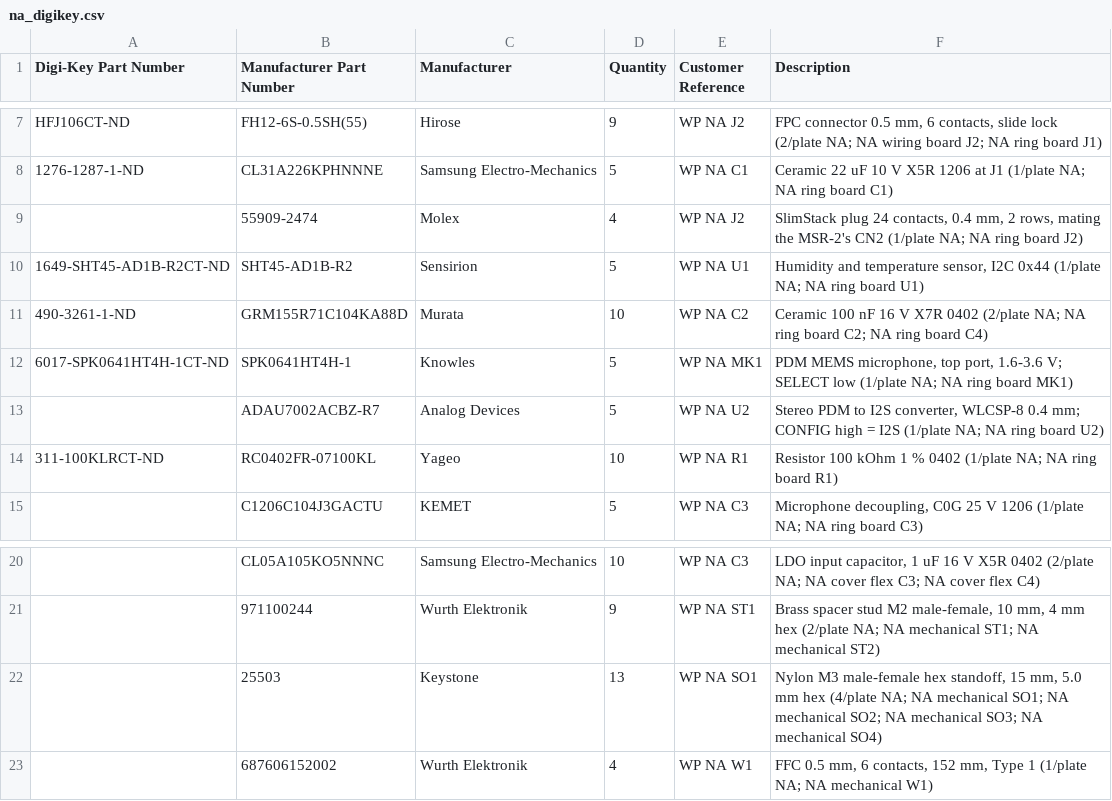
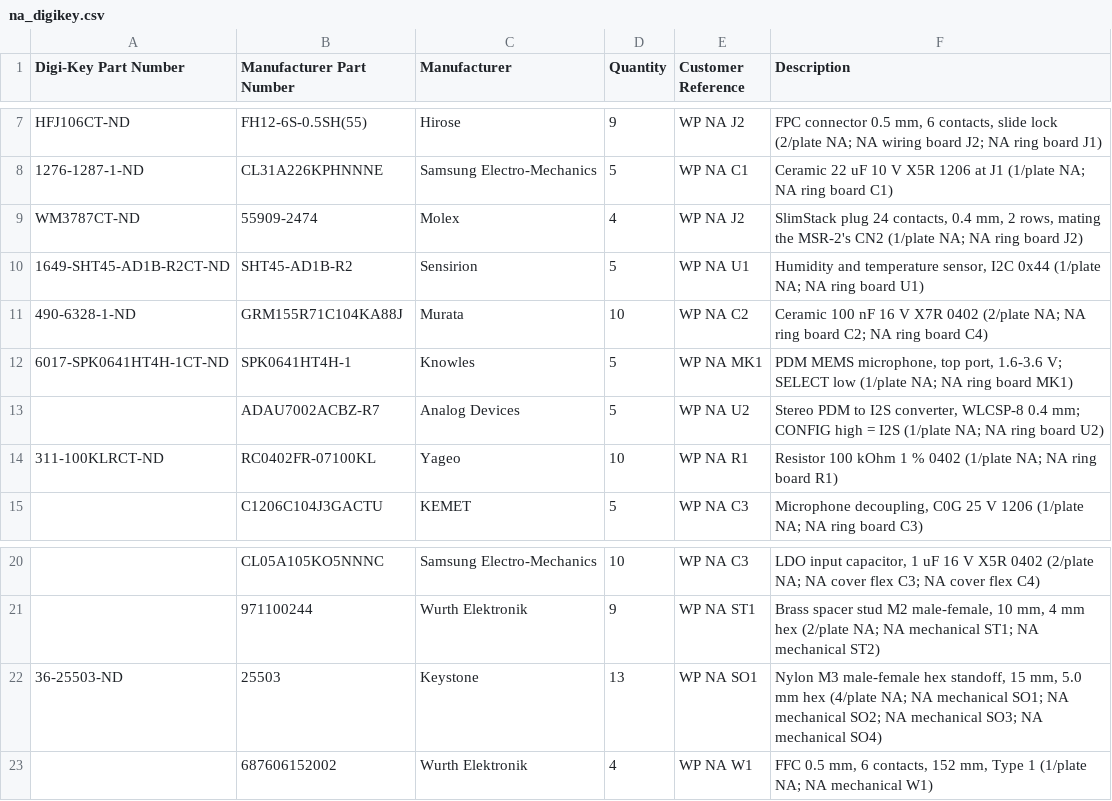
Before and after one commit to antevens/sladdseg, a CSV file: pcb/order/na_digikey.csv, drawn as a sheet; only a part is shown, gaps mark what is left out.

```diff
--- a/pcb/order/na_digikey.csv
+++ b/pcb/order/na_digikey.csv
@@ -8,5 +8,5 @@ HFJ106CT-ND,FH12-6S-0.5SH(55),Hirose,9,WP NA J2,"FPC connector 0.5 mm, 6 contact
 1276-1287-1-ND,CL31A226KPHNNNE,Samsung Electro-Mechanics,5,WP NA C1,Ceramic 22 uF 10 V X5R 1206 at J1 (1/plate NA; NA ring board C1)
-,55909-2474,Molex,4,WP NA J2,"SlimStack plug 24 contacts, 0.4 mm, 2 rows, mating the MSR-2's CN2 (1/plate NA; NA ring board J2)"
+WM3787CT-ND,55909-2474,Molex,4,WP NA J2,"SlimStack plug 24 contacts, 0.4 mm, 2 rows, mating the MSR-2's CN2 (1/plate NA; NA ring board J2)"
 1649-SHT45-AD1B-R2CT-ND,SHT45-AD1B-R2,Sensirion,5,WP NA U1,"Humidity and temperature sensor, I2C 0x44 (1/plate NA; NA ring board U1)"
-490-3261-1-ND,GRM155R71C104KA88D,Murata,10,WP NA C2,Ceramic 100 nF 16 V X7R 0402 (2/plate NA; NA ring board C2; NA ring board C4)
+490-6328-1-ND,GRM155R71C104KA88J,Murata,10,WP NA C2,Ceramic 100 nF 16 V X7R 0402 (2/plate NA; NA ring board C2; NA ring board C4)
 6017-SPK0641HT4H-1CT-ND,SPK0641HT4H-1,Knowles,5,WP NA MK1,"PDM MEMS microphone, top port, 1.6-3.6 V; SELECT low (1/plate NA; NA ring board MK1)"
@@ -21,3 +21,3 @@ HFJ106CT-ND,FH12-6S-0.5SH(55),Hirose,9,WP NA J2,"FPC connector 0.5 mm, 6 contact
 ,971100244,Wurth Elektronik,9,WP NA ST1,"Brass spacer stud M2 male-female, 10 mm, 4 mm hex (2/plate NA; NA mechanical ST1; NA mechanical ST2)"
-,25503,Keystone,13,WP NA SO1,"Nylon M3 male-female hex standoff, 15 mm, 5.0 mm hex (4/plate NA; NA mechanical SO1; NA mechanical SO2; NA mechanical SO3; NA mechanical SO4)"
+36-25503-ND,25503,Keystone,13,WP NA SO1,"Nylon M3 male-female hex standoff, 15 mm, 5.0 mm hex (4/plate NA; NA mechanical SO1; NA mechanical SO2; NA mechanical SO3; NA mechanical SO4)"
 ,687606152002,Wurth Elektronik,4,WP NA W1,"FFC 0.5 mm, 6 contacts, 152 mm, Type 1 (1/plate NA; NA mechanical W1)"
```
Also changed, not shown: pcb/order/eu_digikey.csv, pcb/order/eu_mouser.csv, 20 other files.
